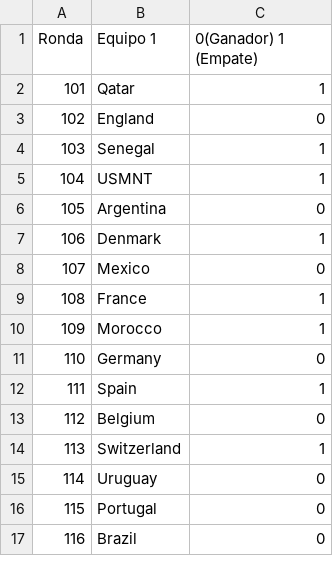
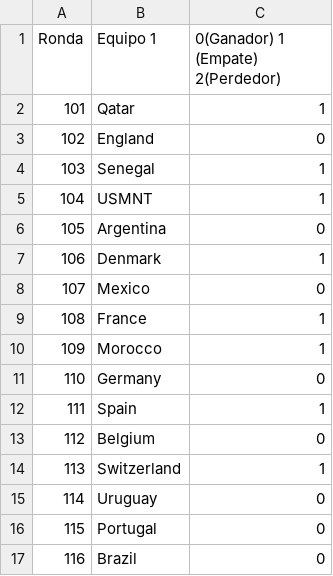
Before and after one commit to luis4978/ap4.0-grp05-TPprode, a CSV file: src/main/java/com/example/pronosticoronda1qatar2022.csv, drawn as a sheet; the diff names each change by its address in the sheet, - before the commit and + after, or states it on an @@ line.

```diff
--- a/src/main/java/com/example/pronosticoronda1qatar2022.csv
+++ b/src/main/java/com/example/pronosticoronda1qatar2022.csv
-C1: 0(Ganador) 1 (Empate)
+C1: 0(Ganador) 1 (Empate) 2(Perdedor)
```
Also changed, not shown: target/classes/com/example/pronosticoronda1qatar2022.csv, 2 other files.
